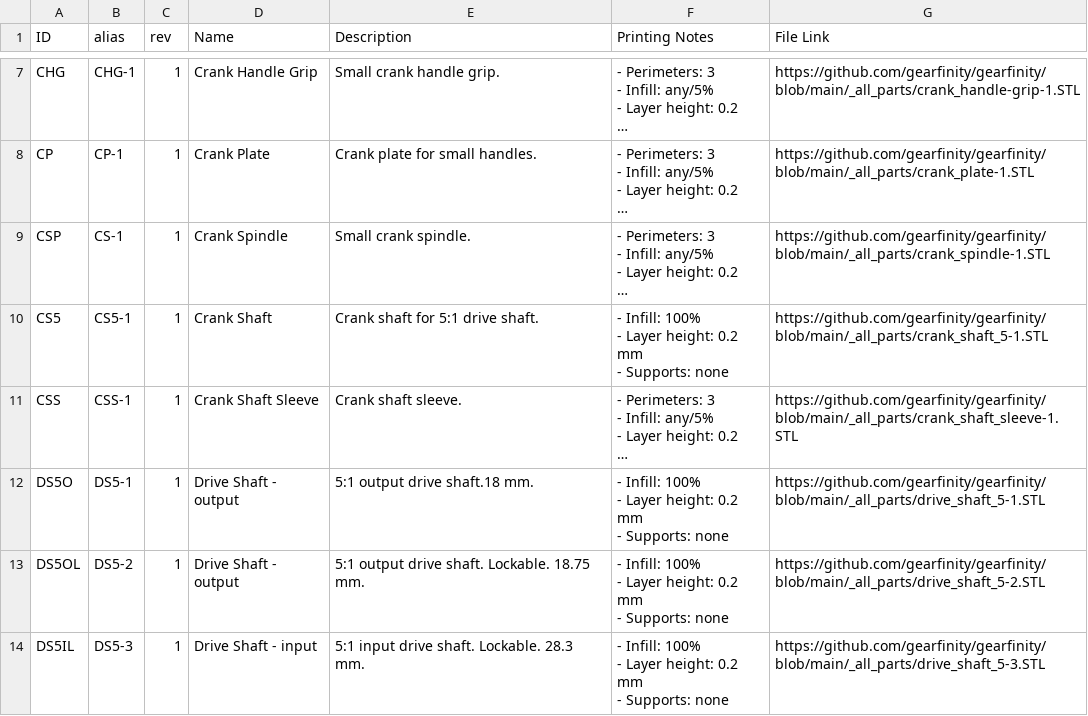
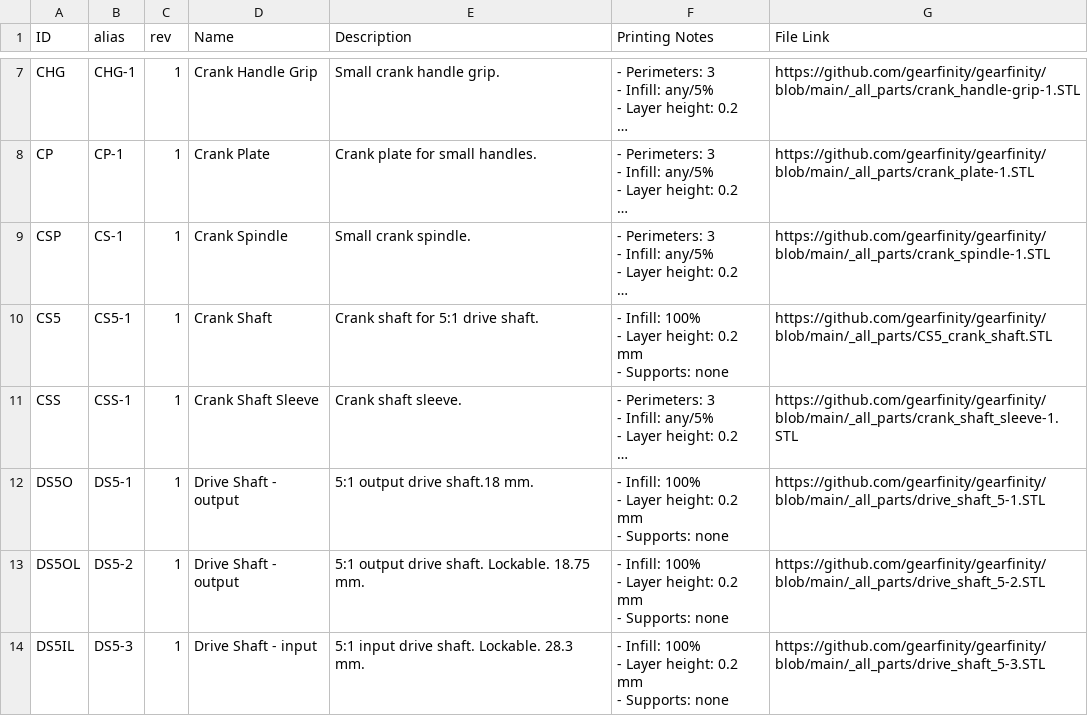
Before and after one commit to gearfinity/gearfinity, a CSV file: parts.csv, drawn as a sheet; only a part is shown, gaps mark what is left out; long unchanged cells end in …; the diff names each change by its address in the sheet, - before the commit and + after, or states it on an @@ line.

```diff
--- a/parts.csv
+++ b/parts.csv
-G10 (File Link): https://github.com/gearfinity/gearfinity/blob/main/_all_parts/crank_shaft_5-1.STL
+G10 (File Link): https://github.com/gearfinity/gearfinity/blob/main/_all_parts/CS5_crank_shaft.STL
```
Also changed, not shown: 9 other files.
